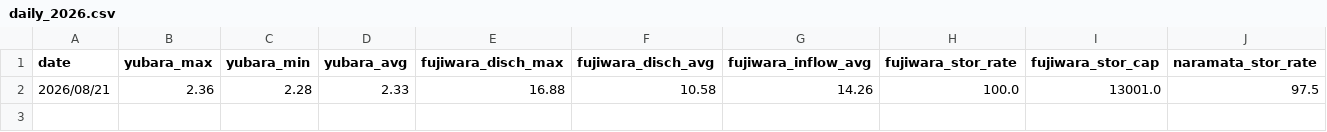
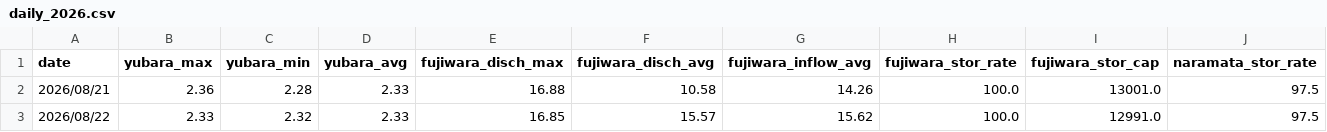
Before and after one commit to tetsucanyons-cell/tone-river-water, a CSV file: data/history/daily_2026.csv, drawn as a sheet; only a part is shown; rows hold the shown columns only; the diff names each change by its address in the sheet, - before the commit and + after, or states it on an @@ line.

```diff
--- a/data/history/daily_2026.csv
+++ b/data/history/daily_2026.csv
+row 3: 2026/08/22 | 2.33 | 2.32 | 2.33 | 16.85 | 15.57 | 15.62 | 100.0 | 12991.0 | 97.5
```
Also changed, not shown: data/history/2026-08.csv, public/data/history/2026-08.csv, 5 other files.
